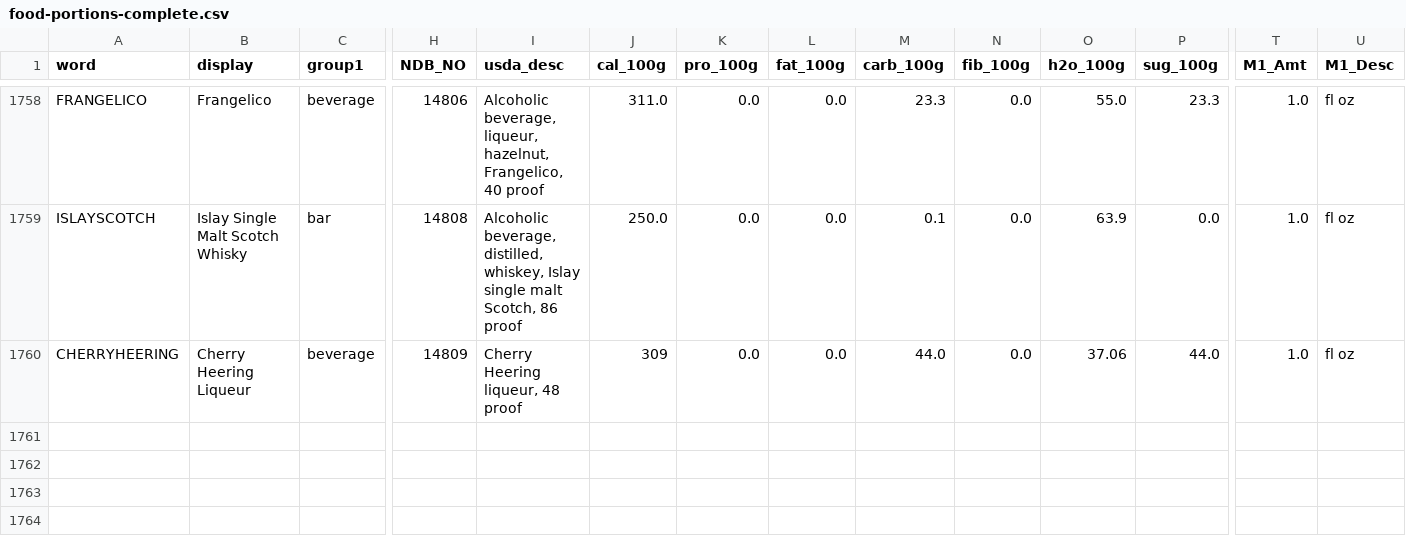
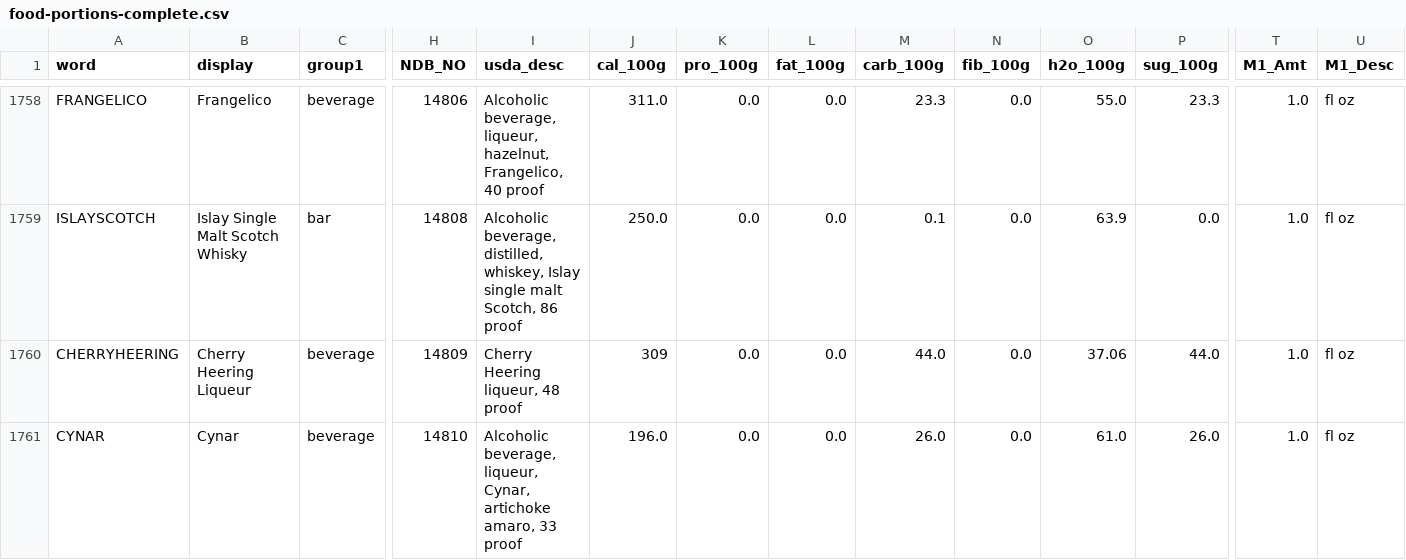
Before and after one commit to tlgeorgemailcom/daily-plate, a CSV file: docs/food-portions-complete.csv, drawn as a sheet; only a part is shown, gaps mark what is left out; rows hold the shown columns only; the diff names each change by its address in the sheet, - before the commit and + after, or states it on an @@ line.

```diff
--- a/docs/food-portions-complete.csv
+++ b/docs/food-portions-complete.csv
+row 1761: CYNAR | Cynar | beverage | 14810 | Alcoholic beverage, liqueur, Cynar, artichoke amaro, 33 proof | 196.0 | 0.0 | 0.0 | 26.0 | 0.0 | 61.0 | 26.0 | 1.0 | fl oz
```
Also changed, not shown: recipes_v3/data/ingredients_ledger.csv, recipes_v3/data/recipe_ingredients.csv, 9 other files.
